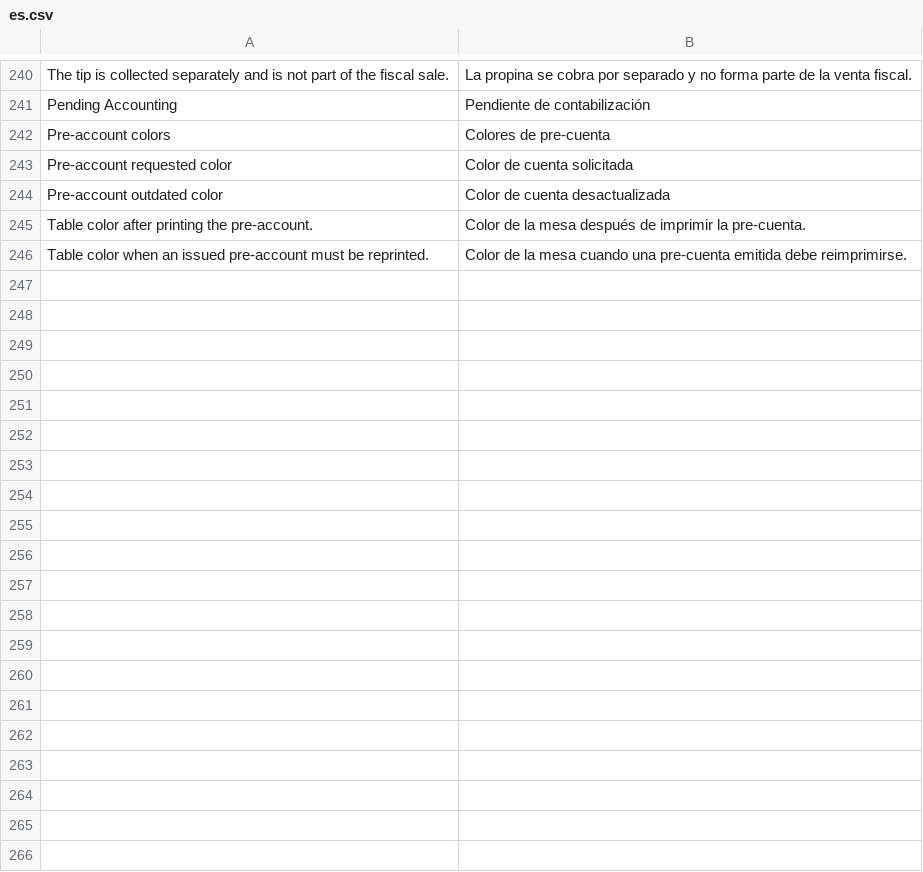
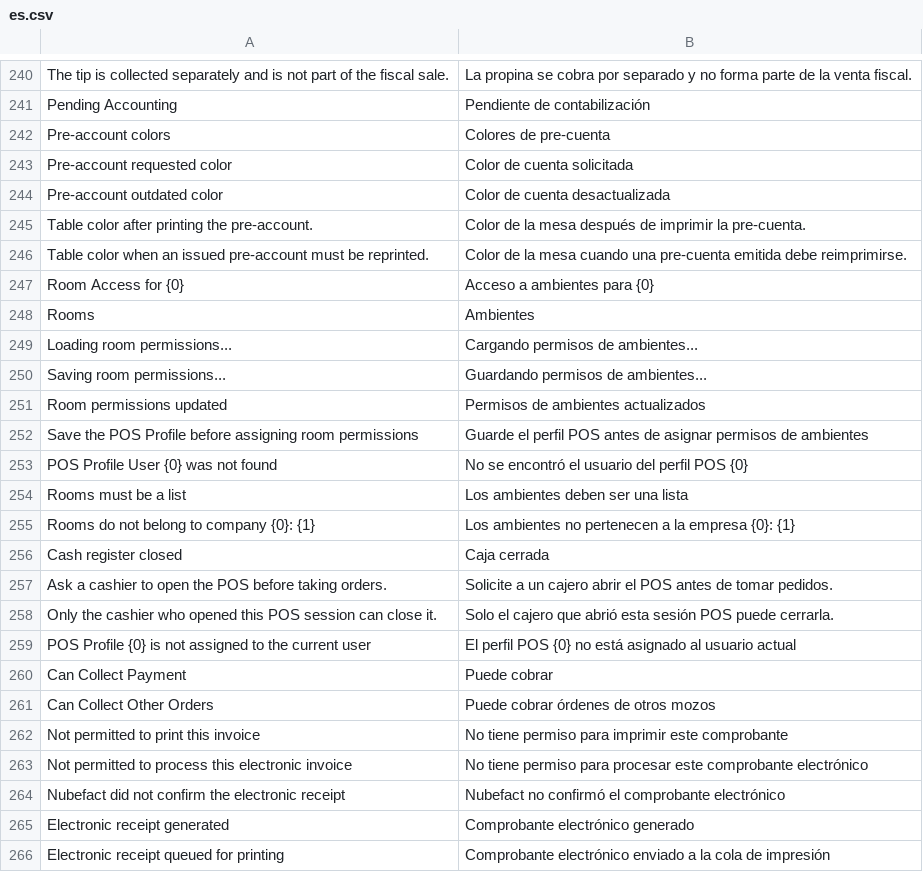
Before and after one commit to alonsosantillana/erpnext-restaurant-tidax, a CSV file: restaurant_management/translations/es.csv, drawn as a sheet; only a part is shown, gaps mark what is left out.

Commit message:
feat: improve restaurant permissions and checkout flow

```diff
--- a/restaurant_management/translations/es.csv
+++ b/restaurant_management/translations/es.csv
@@ -246 +246,21 @@ Table color after printing the pre-account.,Color de la mesa después de imprimi
 Table color when an issued pre-account must be reprinted.,Color de la mesa cuando una pre-cuenta emitida debe reimprimirse.
+Room Access for {0},Acceso a ambientes para {0}
+Rooms,Ambientes
+Loading room permissions...,Cargando permisos de ambientes...
+Saving room permissions...,Guardando permisos de ambientes...
+Room permissions updated,Permisos de ambientes actualizados
+Save the POS Profile before assigning room permissions,Guarde el perfil POS antes de asignar permisos de ambientes
+POS Profile User {0} was not found,No se encontró el usuario del perfil POS {0}
+Rooms must be a list,Los ambientes deben ser una lista
+Rooms do not belong to company {0}: {1},Los ambientes no pertenecen a la empresa {0}: {1}
+Cash register closed,Caja cerrada
+Ask a cashier to open the POS before taking orders.,Solicite a un cajero abrir el POS antes de tomar pedidos.
+Only the cashier who opened this POS session can close it.,Solo el cajero que abrió esta sesión POS puede cerrarla.
+POS Profile {0} is not assigned to the current user,El perfil POS {0} no está asignado al usuario actual
+Can Collect Payment,Puede cobrar
+Can Collect Other Orders,Puede cobrar órdenes de otros mozos
+Not permitted to print this invoice,No tiene permiso para imprimir este comprobante
+Not permitted to process this electronic invoice,No tiene permiso para procesar este comprobante electrónico
+Nubefact did not confirm the electronic receipt,Nubefact no confirmó el comprobante electrónico
+Electronic receipt generated,Comprobante electrónico generado
+Electronic receipt queued for printing,Comprobante electrónico enviado a la cola de impresión
```
Also changed, not shown: 17 other files.
